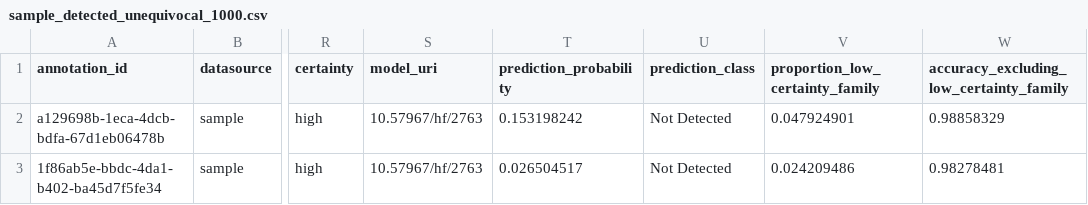
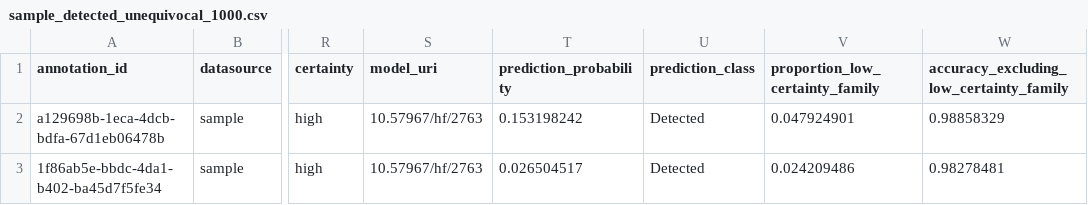
Before and after one commit to Phenobase/phenobase_data, a CSV file: data/sample/sample_detected_unequivocal_1000.csv, drawn as a sheet; only a part is shown, gaps mark what is left out; the diff names each change by its address in the sheet, - before the commit and + after, or states it on an @@ line.

```diff
--- a/data/sample/sample_detected_unequivocal_1000.csv
+++ b/data/sample/sample_detected_unequivocal_1000.csv
-U2:U3 (prediction_class): Not Detected
+U2:U3 (prediction_class): Detected
```
Also changed, not shown: 3 other files.
